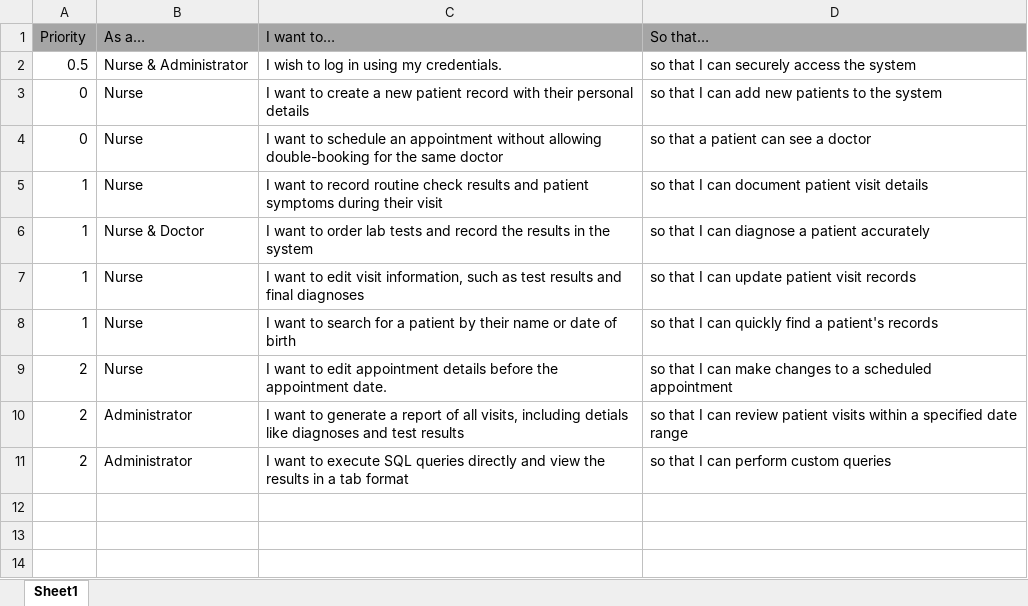
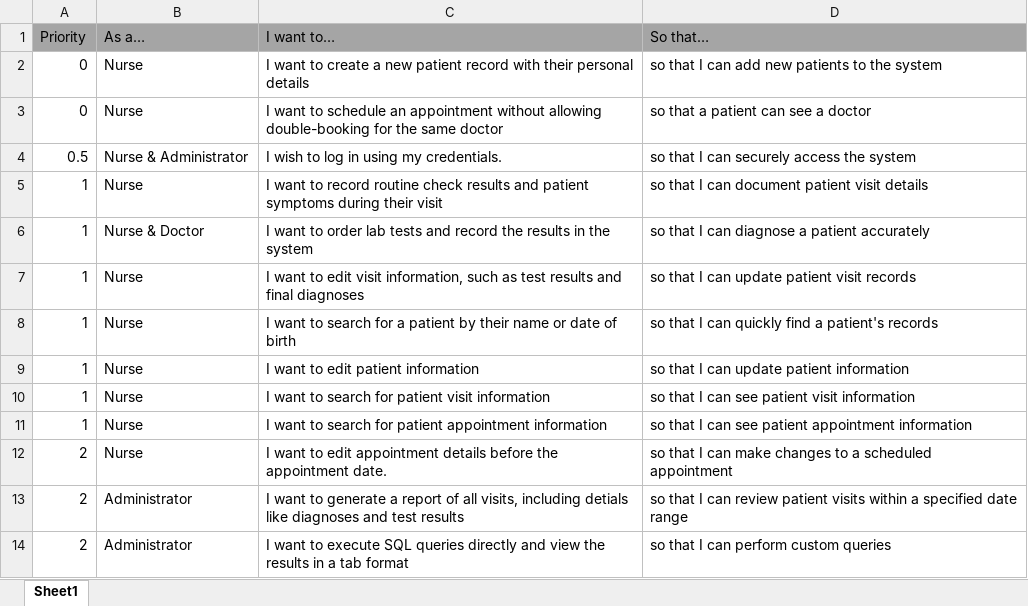
Before and after one commit to 0Gaines0/MystiMedicare, an Excel workbook: documentation/Product Backlog.xlsx, sheet Sheet1, drawn as a sheet; values as stored, in another font and other column widths than the file's, no borders; the diff names each change by its address in the sheet, - before the commit and + after, or states it on an @@ line.

Commit message:
Added Missing user stories

```diff
--- a/documentation/Product Backlog.xlsx (sheet Sheet1)
+++ b/documentation/Product Backlog.xlsx (sheet Sheet1)
@@ row 2 moved to row 4: 0.5 @@
+row 9: 1 | Nurse | I want to edit patient information | so that I can update patient information
+row 10: 1 | Nurse | I want to search for patient visit information | so that I can see patient visit information
+row 11: 1 | Nurse | I want to search for patient appointment information | so that I can see patient appointment information
```
